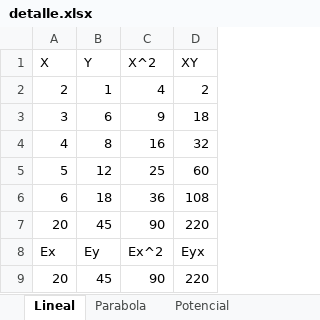
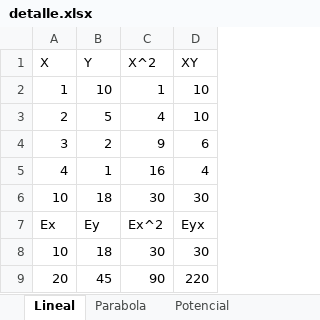
Before and after one commit to ignaciohansen/Mat.Superior-2C-2017-MinimosCuadrados, an Excel workbook: detalle.xlsx, sheet Lineal, drawn as a sheet; values as stored, in another font and other column widths than the file's, no borders; removed rows and columns are numbered as before the commit, all else as after; the diff names each change by its address in the sheet, - before the commit and + after, or states it on an @@ line.

```diff
--- a/detalle.xlsx (sheet Lineal)
+++ b/detalle.xlsx (sheet Lineal)
+row 2: 1 | 10 | 1 | 10
-B3 (Y): 1
+B3 (Y): 5
-D3 (XY): 2
+D3 (XY): 10
-B4 (Y): 6
+B4 (Y): 2
-D4 (XY): 18
+D4 (XY): 6
-B5 (Y): 8
+B5 (Y): 1
-D5 (XY): 32
+D5 (XY): 4
-row 5: 5 | 12 | 25 | 60
-row 6: 6 | 18 | 36 | 108
-row 7: 20 | 45 | 90 | 220
+row 6: 10 | 18 | 30 | 30
+row 8: 10 | 18 | 30 | 30
```
Also changed, not shown: sheet Parabola, sheet Potencial, other sheet tabs, 4 other files.
